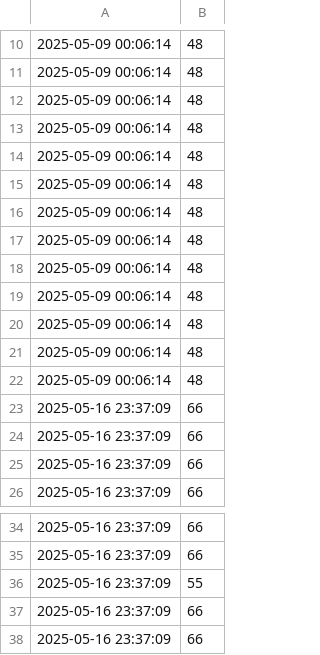
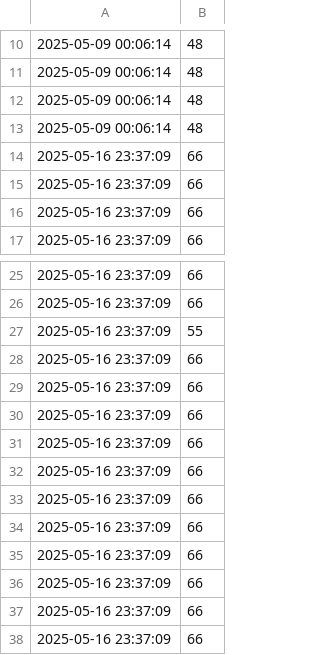
Before and after one commit to MrViet1502/IOT-Smart_Irrigation, a CSV file: Web/gas_data.csv, drawn as a sheet; only a part is shown, gaps mark what is left out; removed rows and columns are numbered as before the commit, all else as after; the diff names each change by its address in the sheet, - before the commit and + after, or states it on an @@ line.

Commit message:
Add function OTA Update ( include scheduler, OTA, monitor and chart data

```diff
--- a/Web/gas_data.csv
+++ b/Web/gas_data.csv
-row 14: 2025-05-09 00:06:14 | 48
-row 15: 2025-05-09 00:06:14 | 48
-row 16: 2025-05-09 00:06:14 | 48
-row 17: 2025-05-09 00:06:14 | 48
-row 18: 2025-05-09 00:06:14 | 48
-row 19: 2025-05-09 00:06:14 | 48
-row 20: 2025-05-09 00:06:14 | 48
-row 21: 2025-05-09 00:06:14 | 48
-row 22: 2025-05-09 00:06:14 | 48
+row 28: 2025-05-16 23:37:09 | 66
+row 29: 2025-05-16 23:37:09 | 66
+row 30: 2025-05-16 23:37:09 | 66
+row 31: 2025-05-16 23:37:09 | 66
+row 32: 2025-05-16 23:37:09 | 66
+row 33: 2025-05-16 23:37:09 | 66
+row 34: 2025-05-16 23:37:09 | 66
+row 35: 2025-05-16 23:37:09 | 66
+row 36: 2025-05-16 23:37:09 | 66
```
Also changed, not shown: Web/humidity_data.csv, Web/temperature_data.csv, 5 other files.
